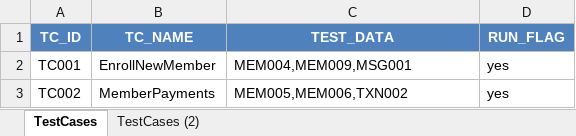
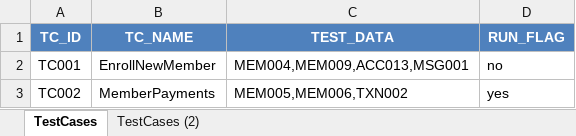
Before and after one commit to mohit-vora/HybridSeleniumTestFramework, an Excel workbook: TestResources/TestCaseSheet.xlsx, sheet TestCases, drawn as a sheet; values as stored, in another font and other column widths than the file's, no borders; the diff names each change by its address in the sheet, - before the commit and + after, or states it on an @@ line.

```diff
--- a/TestResources/TestCaseSheet.xlsx (sheet TestCases)
+++ b/TestResources/TestCaseSheet.xlsx (sheet TestCases)
-C2 (TEST_DATA): MEM004,MEM009,MSG001
+C2 (TEST_DATA): MEM004,MEM009,ACC013,MSG001
-D2 (RUN_FLAG): yes
+D2 (RUN_FLAG): no
```
Also changed, not shown: TestResources/DataMap/Data.xlsx, 3 other files.
